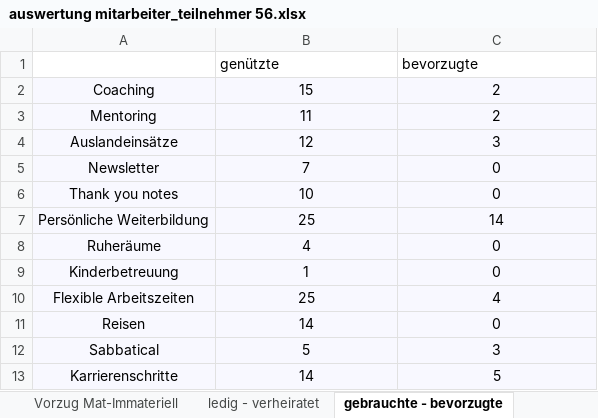
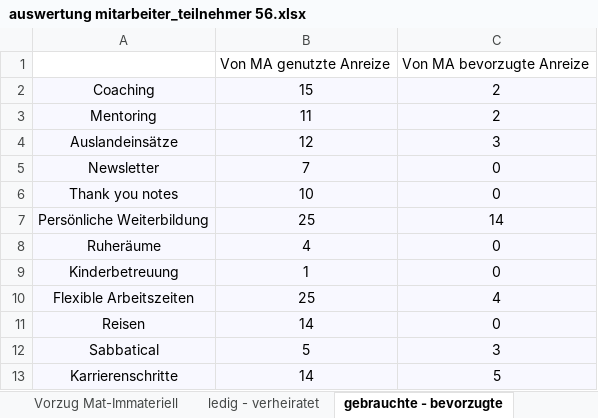
Before and after one commit to saw303/masterstudy, an Excel workbook: study/auswertung/auswertung mitarbeiter_teilnehmer 56.xlsx, sheet gebrauchte - bevorzugte, drawn as a sheet; values as stored, in another font and other column widths than the file's, no borders; charts and pictures not drawn; removed rows and columns are numbered as before the commit, all else as after; the diff names each change by its address in the sheet, - before the commit and + after, or states it on an @@ line.

```diff
--- a/study/auswertung/auswertung mitarbeiter_teilnehmer 56.xlsx (sheet gebrauchte - bevorzugte)
+++ b/study/auswertung/auswertung mitarbeiter_teilnehmer 56.xlsx (sheet gebrauchte - bevorzugte)
-row 1:  | genützte | bevorzugte
+row 1:  | Von MA genutzte Anreize | Von MA bevorzugte Anreize
```
Also changed, not shown: charts or pictures, 4 other files.
